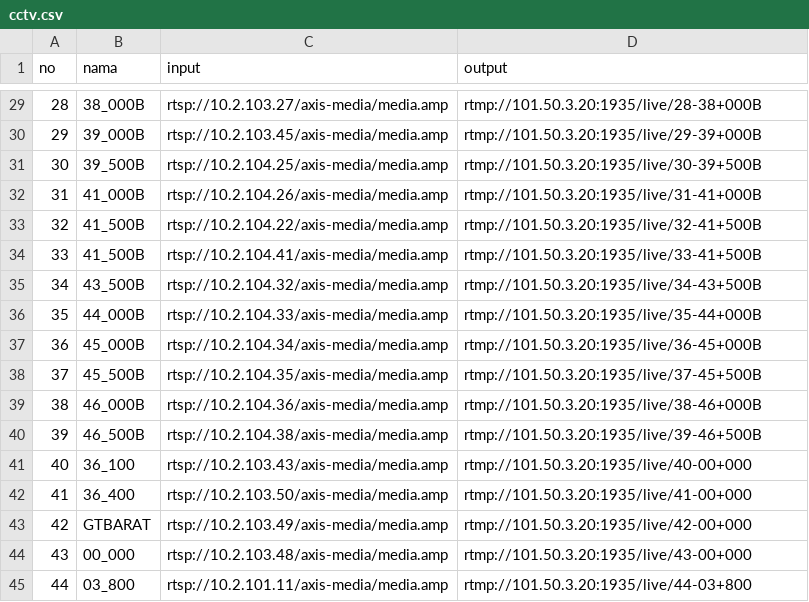
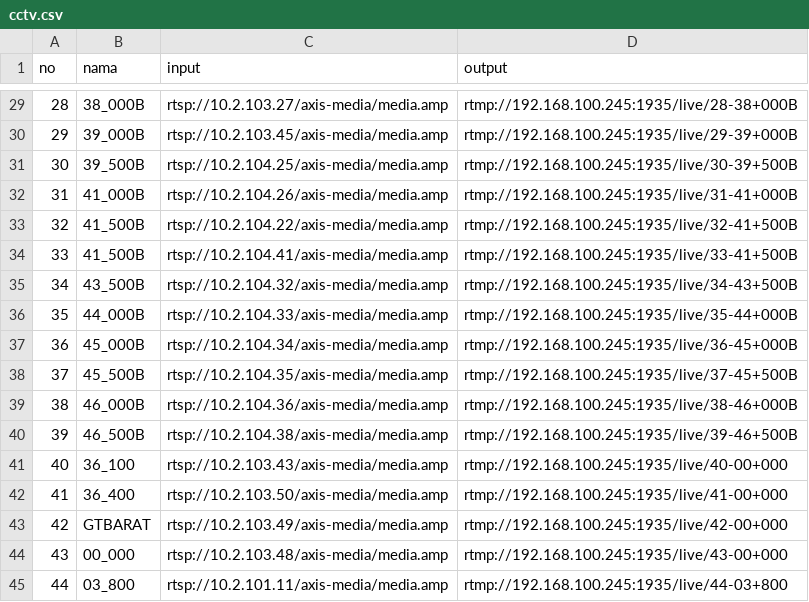
Before and after one commit to nugrahari/bulk-service-operation, a CSV file: template/cctv.csv, drawn as a sheet; only a part is shown, gaps mark what is left out; the diff covers the shown part only.

```diff
--- a/template/cctv.csv
+++ b/template/cctv.csv
@@ -29,17 +29,17 @@ no,nama, input, output
-28,38_000B,rtsp://10.2.103.27/axis-media/media.amp,rtmp://101.50.3.20:1935/live/28-38+000B
-29,39_000B,rtsp://10.2.103.45/axis-media/media.amp,rtmp://101.50.3.20:1935/live/29-39+000B
-30,39_500B,rtsp://10.2.104.25/axis-media/media.amp,rtmp://101.50.3.20:1935/live/30-39+500B
-31,41_000B,rtsp://10.2.104.26/axis-media/media.amp,rtmp://101.50.3.20:1935/live/31-41+000B
-32,41_500B,rtsp://10.2.104.22/axis-media/media.amp,rtmp://101.50.3.20:1935/live/32-41+500B
-33,41_500B,rtsp://10.2.104.41/axis-media/media.amp,rtmp://101.50.3.20:1935/live/33-41+500B
-34,43_500B,rtsp://10.2.104.32/axis-media/media.amp,rtmp://101.50.3.20:1935/live/34-43+500B
-35,44_000B,rtsp://10.2.104.33/axis-media/media.amp,rtmp://101.50.3.20:1935/live/35-44+000B
-36,45_000B,rtsp://10.2.104.34/axis-media/media.amp,rtmp://101.50.3.20:1935/live/36-45+000B
-37,45_500B,rtsp://10.2.104.35/axis-media/media.amp,rtmp://101.50.3.20:1935/live/37-45+500B
-38,46_000B,rtsp://10.2.104.36/axis-media/media.amp,rtmp://101.50.3.20:1935/live/38-46+000B
-39,46_500B,rtsp://10.2.104.38/axis-media/media.amp,rtmp://101.50.3.20:1935/live/39-46+500B
-40,36_100,rtsp://10.2.103.43/axis-media/media.amp,rtmp://101.50.3.20:1935/live/40-00+000
-41,36_400,rtsp://10.2.103.50/axis-media/media.amp,rtmp://101.50.3.20:1935/live/41-00+000
-42,GTBARAT,rtsp://10.2.103.49/axis-media/media.amp,rtmp://101.50.3.20:1935/live/42-00+000
-43,00_000,rtsp://10.2.103.48/axis-media/media.amp,rtmp://101.50.3.20:1935/live/43-00+000
-44,03_800,rtsp://10.2.101.11/axis-media/media.amp,rtmp://101.50.3.20:1935/live/44-03+800
+28,38_000B,rtsp://10.2.103.27/axis-media/media.amp,rtmp://192.168.100.245:1935/live/28-38+000B
+29,39_000B,rtsp://10.2.103.45/axis-media/media.amp,rtmp://192.168.100.245:1935/live/29-39+000B
+30,39_500B,rtsp://10.2.104.25/axis-media/media.amp,rtmp://192.168.100.245:1935/live/30-39+500B
+31,41_000B,rtsp://10.2.104.26/axis-media/media.amp,rtmp://192.168.100.245:1935/live/31-41+000B
+32,41_500B,rtsp://10.2.104.22/axis-media/media.amp,rtmp://192.168.100.245:1935/live/32-41+500B
+33,41_500B,rtsp://10.2.104.41/axis-media/media.amp,rtmp://192.168.100.245:1935/live/33-41+500B
+34,43_500B,rtsp://10.2.104.32/axis-media/media.amp,rtmp://192.168.100.245:1935/live/34-43+500B
+35,44_000B,rtsp://10.2.104.33/axis-media/media.amp,rtmp://192.168.100.245:1935/live/35-44+000B
+36,45_000B,rtsp://10.2.104.34/axis-media/media.amp,rtmp://192.168.100.245:1935/live/36-45+000B
+37,45_500B,rtsp://10.2.104.35/axis-media/media.amp,rtmp://192.168.100.245:1935/live/37-45+500B
+38,46_000B,rtsp://10.2.104.36/axis-media/media.amp,rtmp://192.168.100.245:1935/live/38-46+000B
+39,46_500B,rtsp://10.2.104.38/axis-media/media.amp,rtmp://192.168.100.245:1935/live/39-46+500B
+40,36_100,rtsp://10.2.103.43/axis-media/media.amp,rtmp://192.168.100.245:1935/live/40-00+000
+41,36_400,rtsp://10.2.103.50/axis-media/media.amp,rtmp://192.168.100.245:1935/live/41-00+000
+42,GTBARAT,rtsp://10.2.103.49/axis-media/media.amp,rtmp://192.168.100.245:1935/live/42-00+000
+43,00_000,rtsp://10.2.103.48/axis-media/media.amp,rtmp://192.168.100.245:1935/live/43-00+000
+44,03_800,rtsp://10.2.101.11/axis-media/media.amp,rtmp://192.168.100.245:1935/live/44-03+800
```
Also changed, not shown: 27 edited cells elsewhere in this file, 2 other files.
